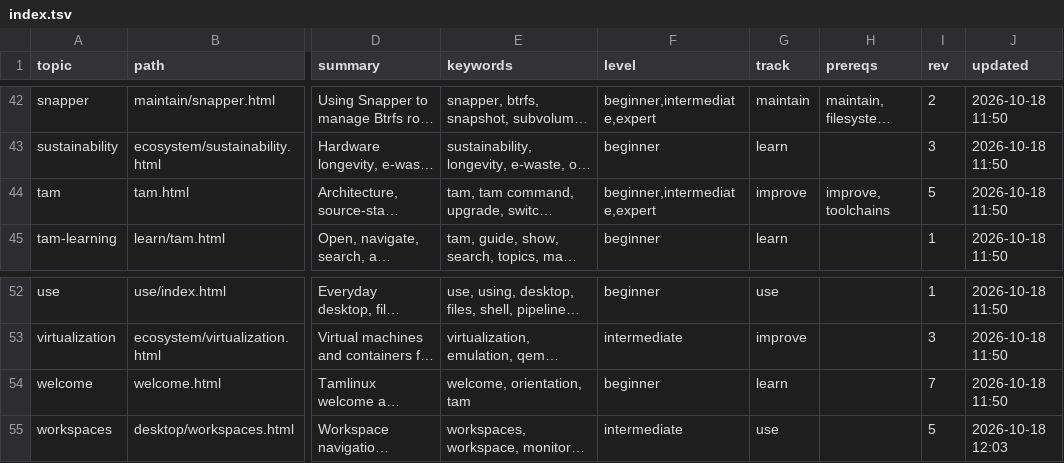
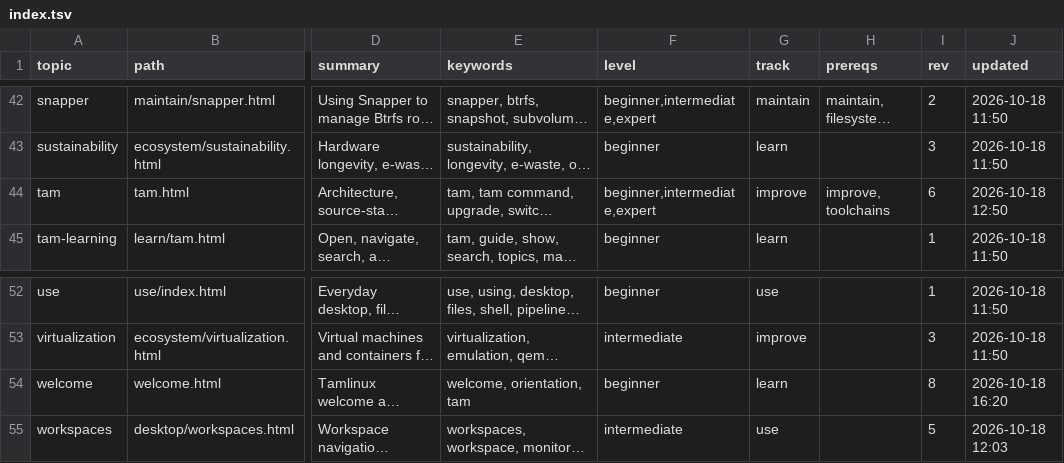
Before and after one commit to greenermoose/tam, a TSV file: knowledge/index.tsv, drawn as a sheet; only a part is shown, gaps mark what is left out; long unchanged cells end in …; the diff names each change by its address in the sheet, - before the commit and + after, or states it on an @@ line.

Commit message:
Regenerate corpus index and record the welcome rewrite
Co-authored-by: Antigravity <antigravity@google.com>
AI-Tool: agy 1.4.2
AI-Model: claude-opus-5-5

```diff
--- a/knowledge/index.tsv
+++ b/knowledge/index.tsv
-I44 (rev): 5
+I44 (rev): 6
-J44 (updated): 2026-10-18 11:50
+J44 (updated): 2026-10-18 12:50
-I54 (rev): 7
+I54 (rev): 8
-J54 (updated): 2026-10-18 11:50
+J54 (updated): 2026-10-18 16:20
```
Also changed, not shown: 3 other files.
